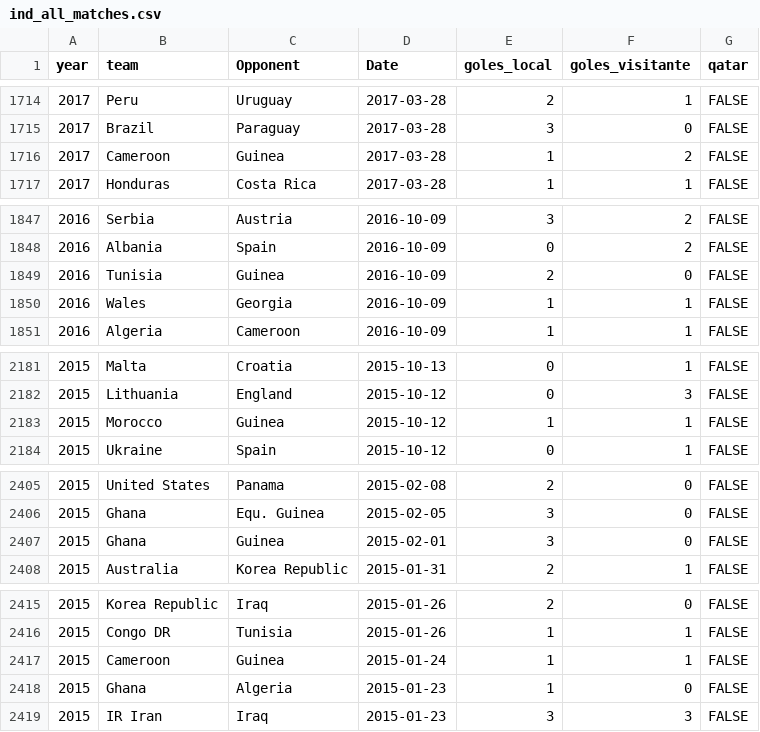
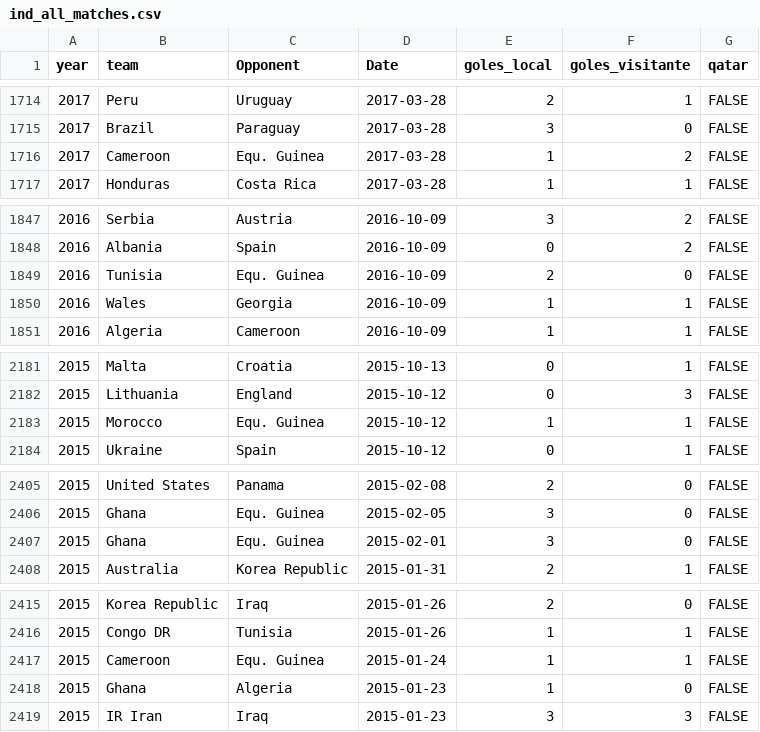
Before and after one commit to araupontones/CariQuiniela, a CSV file: data/3.clean/ind_all_matches.csv, drawn as a sheet; only a part is shown, gaps mark what is left out; the diff covers the shown part only.

```diff
--- a/data/3.clean/ind_all_matches.csv
+++ b/data/3.clean/ind_all_matches.csv
@@ -1715,3 +1715,3 @@ year,team,Opponent,Date,goles_local,goles_visitante,qatar
 2017,Brazil,Paraguay,2017-03-28,3,0,FALSE
-2017,Cameroon,Guinea,2017-03-28,1,2,FALSE
+2017,Cameroon,Equ. Guinea,2017-03-28,1,2,FALSE
 2017,Honduras,Costa Rica,2017-03-28,1,1,FALSE
@@ -1848,3 +1848,3 @@ year,team,Opponent,Date,goles_local,goles_visitante,qatar
 2016,Albania,Spain,2016-10-09,0,2,FALSE
-2016,Tunisia,Guinea,2016-10-09,2,0,FALSE
+2016,Tunisia,Equ. Guinea,2016-10-09,2,0,FALSE
 2016,Wales,Georgia,2016-10-09,1,1,FALSE
@@ -2182,3 +2182,3 @@ year,team,Opponent,Date,goles_local,goles_visitante,qatar
 2015,Lithuania,England,2015-10-12,0,3,FALSE
-2015,Morocco,Guinea,2015-10-12,1,1,FALSE
+2015,Morocco,Equ. Guinea,2015-10-12,1,1,FALSE
 2015,Ukraine,Spain,2015-10-12,0,1,FALSE
@@ -2406,3 +2406,3 @@ year,team,Opponent,Date,goles_local,goles_visitante,qatar
 2015,Ghana,Equ. Guinea,2015-02-05,3,0,FALSE
-2015,Ghana,Guinea,2015-02-01,3,0,FALSE
+2015,Ghana,Equ. Guinea,2015-02-01,3,0,FALSE
 2015,Australia,Korea Republic,2015-01-31,2,1,FALSE
@@ -2416,3 +2416,3 @@ year,team,Opponent,Date,goles_local,goles_visitante,qatar
 2015,Congo DR,Tunisia,2015-01-26,1,1,FALSE
-2015,Cameroon,Guinea,2015-01-24,1,1,FALSE
+2015,Cameroon,Equ. Guinea,2015-01-24,1,1,FALSE
 2015,Ghana,Algeria,2015-01-23,1,0,FALSE
```
Also changed, not shown: 15 edited cells elsewhere in this file, data/3.clean/ind_ods_winner.csv, data/3.clean/ind_teams_year.csv.
